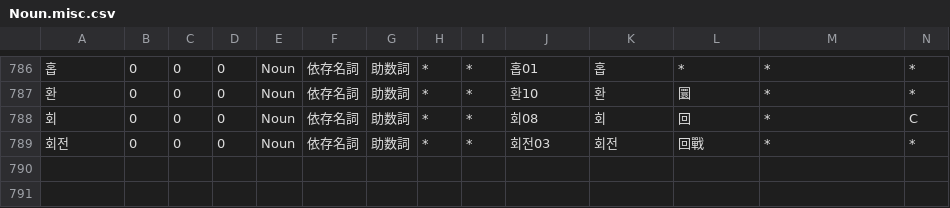
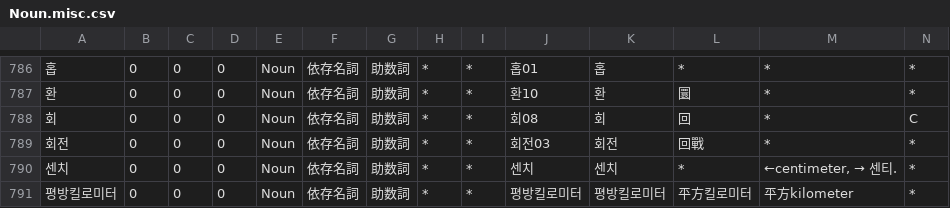
Before and after one commit to okikirmui/handic, a CSV file: seed/Noun.misc.csv, drawn as a sheet; only a part is shown, gaps mark what is left out; rows hold the shown columns only; the diff names each change by its address in the sheet, - before the commit and + after, or states it on an @@ line.

```diff
--- a/seed/Noun.misc.csv
+++ b/seed/Noun.misc.csv
+row 790: 센치 | 0 | 0 | 0 | Noun | 依存名詞 | 助数詞 | * | * | 센치 | 센치 | * | ←centimeter, → 센티. | *
+row 791: 평방킬로미터 | 0 | 0 | 0 | Noun | 依存名詞 | 助数詞 | * | * | 평방킬로미터 | 평방킬로미터 | 平方킬로미터 | 平方kilometer | *
```
Also changed, not shown: seed/Interjection.csv, seed/Noun.supplement.name.csv, 2 other files.
